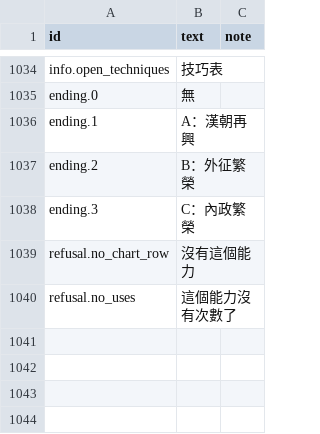
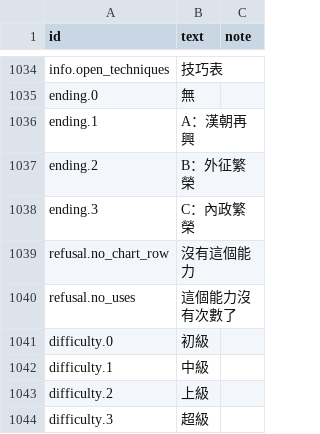
Before and after one commit to yksi7417/sanguodream, a TSV file: data/civil_war/text/zh-TW.tsv, drawn as a sheet; only a part is shown, gaps mark what is left out; the diff names each change by its address in the sheet, - before the commit and + after, or states it on an @@ line.

```diff
--- a/data/civil_war/text/zh-TW.tsv
+++ b/data/civil_war/text/zh-TW.tsv
+row 1041: difficulty.0 | 初級
+row 1042: difficulty.1 | 中級
+row 1043: difficulty.2 | 上級
+row 1044: difficulty.3 | 超級
```
Also changed, not shown: data/civil_war/text/en.tsv, data/placeholder/text/en.tsv, 2 other files.
